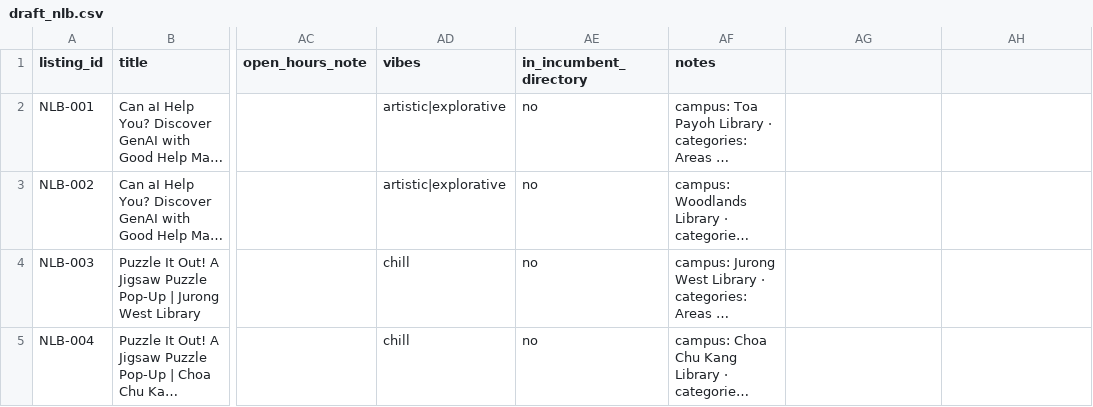
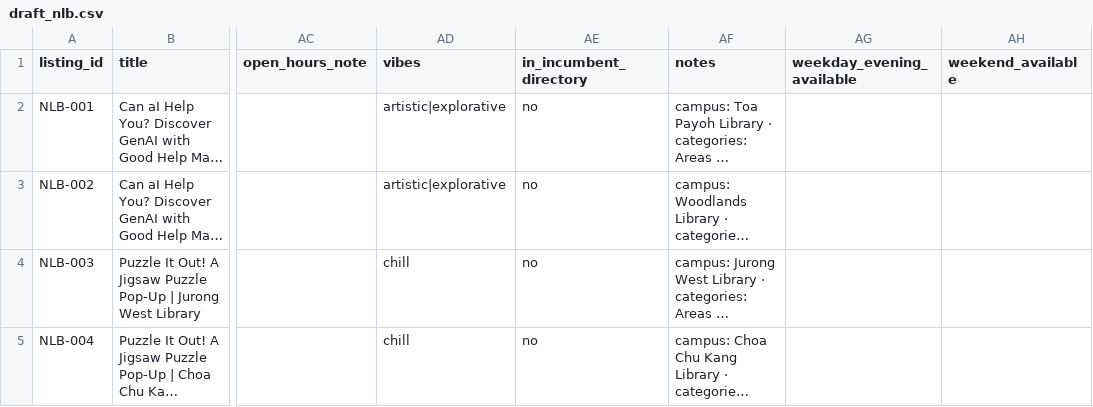
Before and after one commit to respoopu/agentic_ai_hackathon_2026, a CSV file: data/draft_nlb.csv, drawn as a sheet; only a part is shown, gaps mark what is left out; long unchanged cells end in …; the diff names each change by its address in the sheet, - before the commit and + after, or states it on an @@ line.

```diff
--- a/data/draft_nlb.csv
+++ b/data/draft_nlb.csv
-AG1: (empty)
+AG1: weekday_evening_available
-AH1: (empty)
+AH1: weekend_available
```
Also changed, not shown: data/draft_free_play.csv, data/draft_nlb_west.csv, 17 other files.
